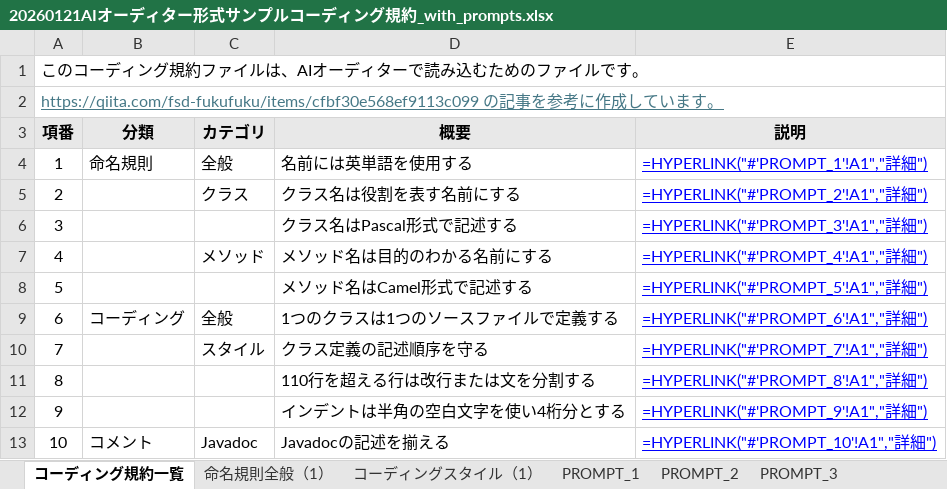
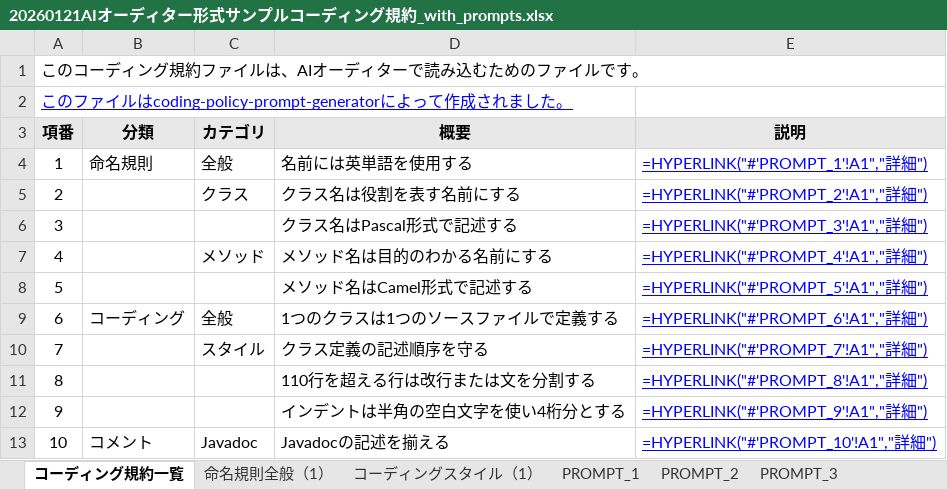
Before and after one commit to elvezjp/coding-policy-prompt-generator, an Excel workbook: docs/ai-auditor-format/20260121AIオーディター形式サンプルコーディング規約_with_prompts.xlsx, sheet コーディング規約一覧, drawn as a sheet; values as stored, in another font and other column widths than the file's, no borders; formulas without a stored value are shown as written; the diff names each change by its address in the sheet, - before the commit and + after, or states it on an @@ line.

```diff
--- a/docs/ai-auditor-format/20260121AIオーディター形式サンプルコーディング規約_with_prompts.xlsx (sheet コーディング規約一覧)
+++ b/docs/ai-auditor-format/20260121AIオーディター形式サンプルコーディング規約_with_prompts.xlsx (sheet コーディング規約一覧)
-A2 (項番): https://qiita.com/fsd-fukufuku/items/cfbf30e568ef9113c099 の記事を参考に作成しています。
+A2 (項番): このファイルはcoding-policy-prompt-generatorによって作成されました。
-A2 text colour: #467886
+A2 text colour: #0000FF
```
Also changed, not shown: sheet PROMPT_10, sheet PROMPT_1, sheet PROMPT_6, sheet PROMPT_7, sheet PROMPT_2, sheet PROMPT_4, 4 more sheets.
